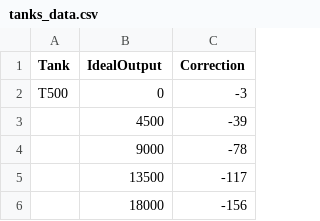
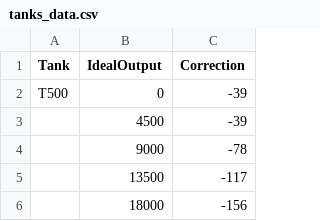
Before and after one commit to jessiedayondon/tanklvlapp, a CSV file: tanks_data.csv, drawn as a sheet; only a part is shown.

Commit message:
Modify correction values for tank data
Updated correction values for tanks in tanks_data.csv.

```diff
--- a/tanks_data.csv
+++ b/tanks_data.csv
@@ -1,3 +1,3 @@
 Tank,IdealOutput,Correction
-T500,0,-3
+T500,0,-39
 ,4500,-39
```
